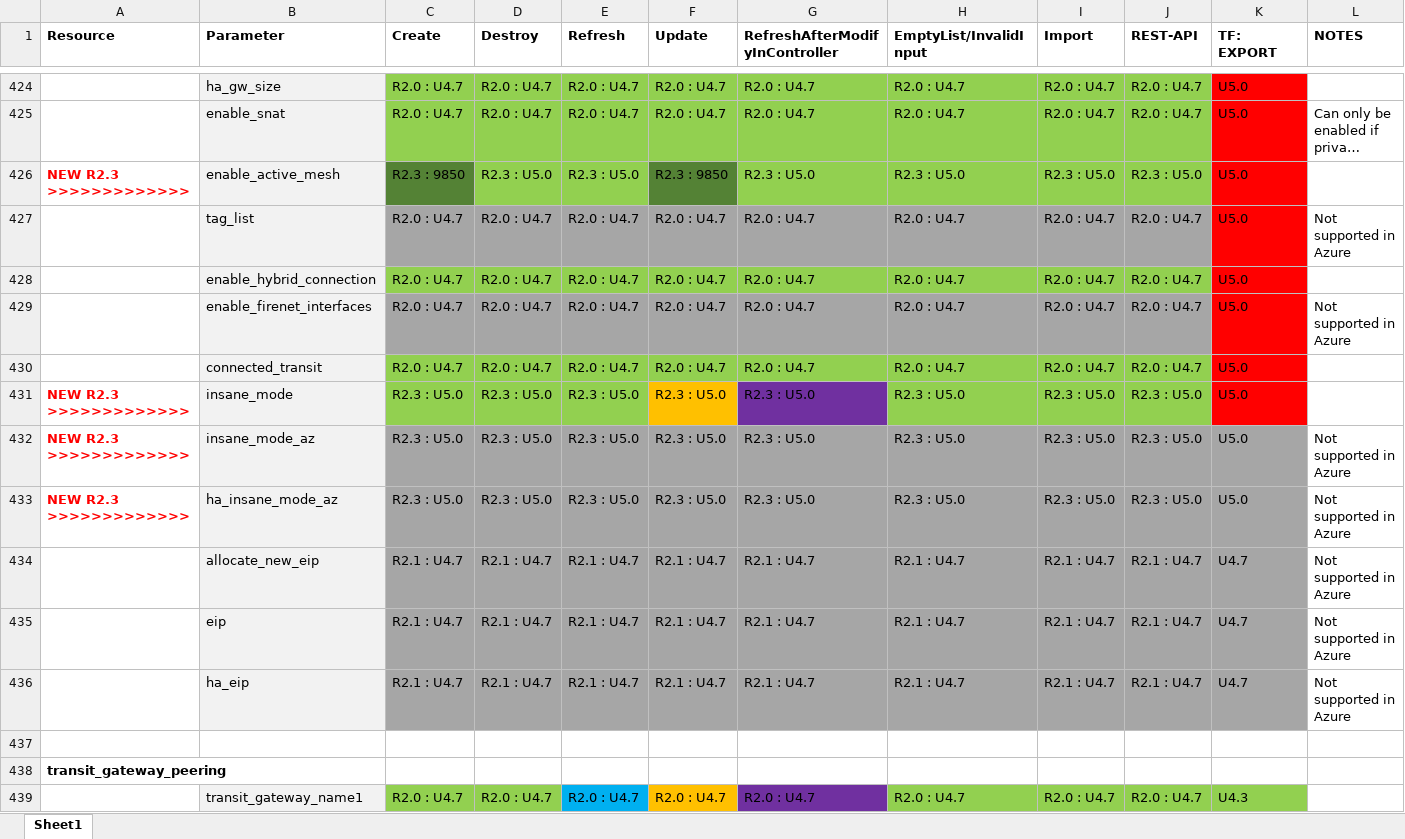
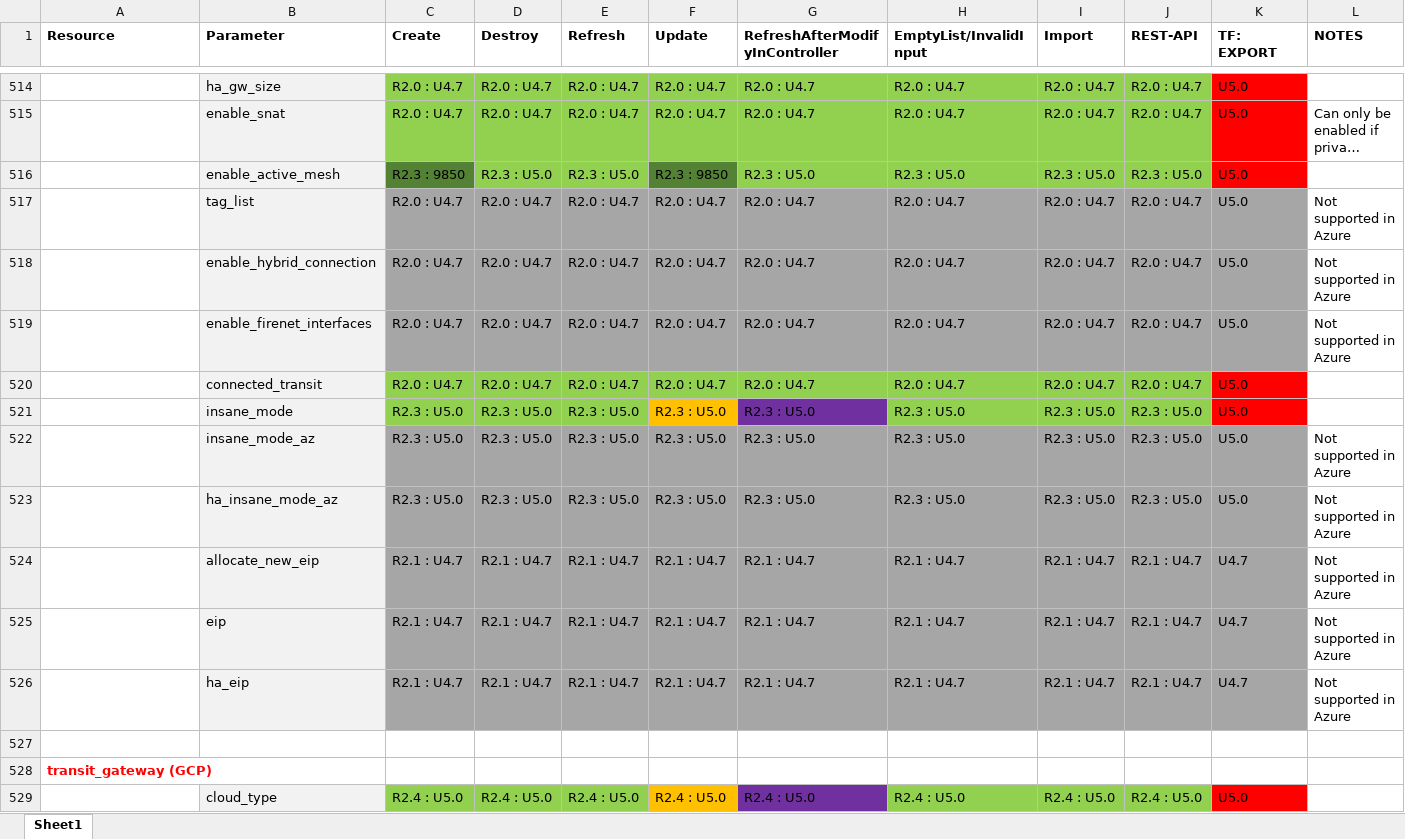
Before and after one commit to AviatrixSystems/terraform-provider-aviatrix, an Excel workbook: docs/FeatureCompatibility.xlsx, sheet Sheet1, drawn as a sheet; only a part is shown, gaps mark what is left out; the shorter side is filled out with more unchanged rows; long unchanged cells end in …; values as stored, in another font and other column widths than the file's, no borders; addresses are those after the commit; the diff covers the shown part only; the diff names each change by its address in the sheet, - before the commit and + after, or states it on an @@ line.

```diff
--- a/docs/FeatureCompatibility.xlsx (sheet Sheet1)
+++ b/docs/FeatureCompatibility.xlsx (sheet Sheet1)
-A516 (Resource): NEW R2.3 >>>>>>>>>>>>>
+A516 (Resource): (empty)
-K517:K519 fill: #FF0000
+K517:K519 fill: #A6A6A6
-C518:J518 fill: #92D050
+C518:J518 fill: #A6A6A6
-L518 (NOTES): (empty)
+L518 (NOTES): Not supported in Azure
-A521:A523 (Resource): NEW R2.3 >>>>>>>>>>>>>
+A521:A523 (Resource): (empty)
+row 527: (empty)
+row 528: transit_gateway (GCP)
+row 529:  | cloud_type | R2.4 : U5.0 | R2.4 : U5.0 | R2.4 : U5.0 | R2.4 : U5.0 | R2.4 : U5.0 | R2.4 : U5.0 | R2.4 : U5.0 | R2.4 : U5.0 | U5.0
```
Also changed, not shown: 135 added rows, 2 removed rows, 34 edited cells and cell formats elsewhere in this sheet, 6 other files.
